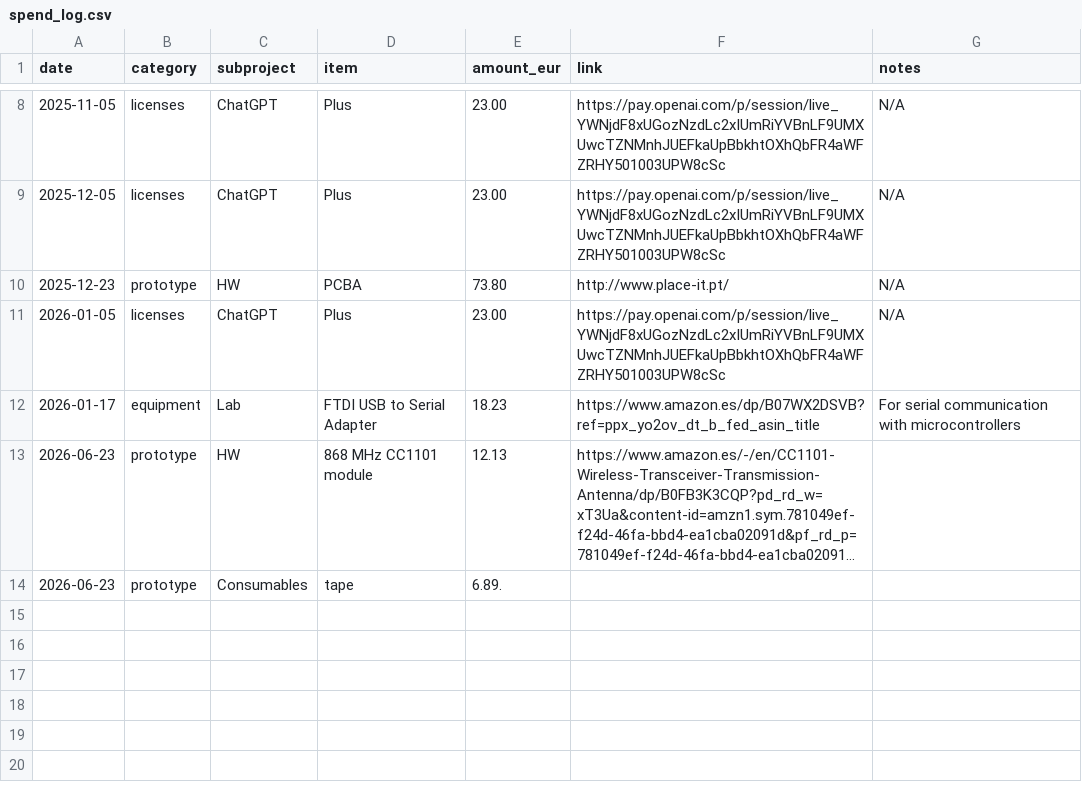
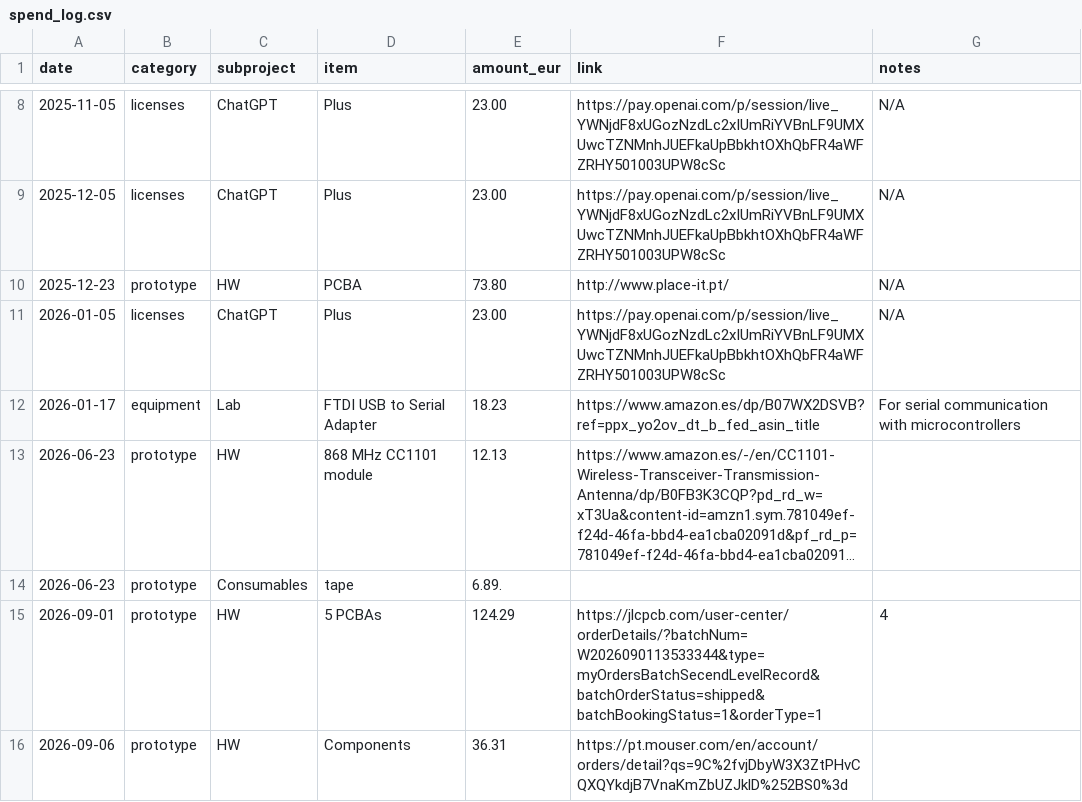
Before and after one commit to npeixoto64/ExitGuardian, a CSV file: finance/ledger/spend_log.csv, drawn as a sheet; only a part is shown, gaps mark what is left out; long unchanged cells end in …; the diff names each change by its address in the sheet, - before the commit and + after, or states it on an @@ line.

Commit message:
Update the finance data.

```diff
--- a/finance/ledger/spend_log.csv
+++ b/finance/ledger/spend_log.csv
+row 15: 2026-09-01 | prototype | HW | 5 PCBAs | 124.29 | https://jlcpcb.com/user-center/orderDetails/?batchNum=W2026090113533344&type=myOrdersBatchSecendLevelRecord&batchOrderStatus=shipped&batchBookingStatus=1&orderType=1 | 4
+row 16: 2026-09-06 | prototype | HW | Components | 36.31 | https://pt.mouser.com/en/account/orders/detail?qs=9C%2fvjDbyW3X3ZtPHvCQXQYkdjB7VnaKmZbUZJklD%252BS0%3d
```
Also changed, not shown: 1 other file.
